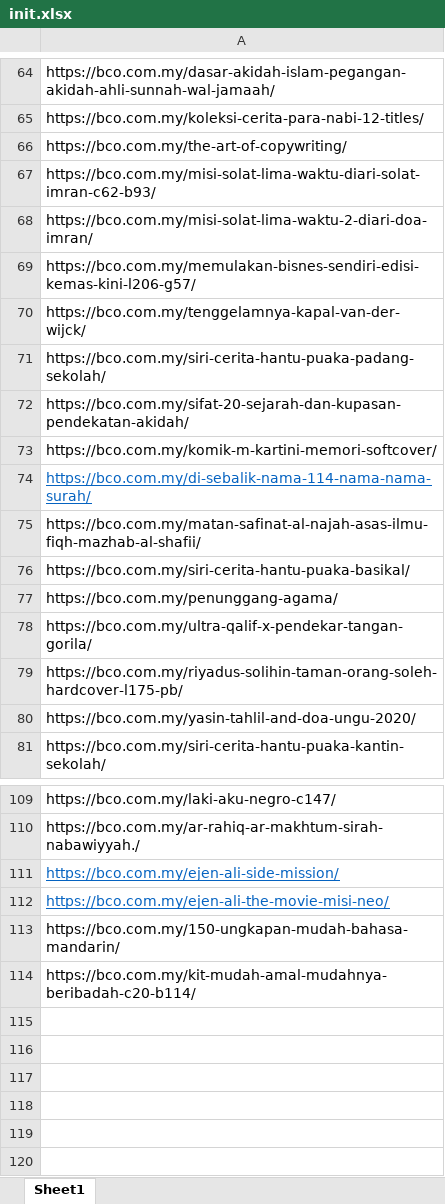
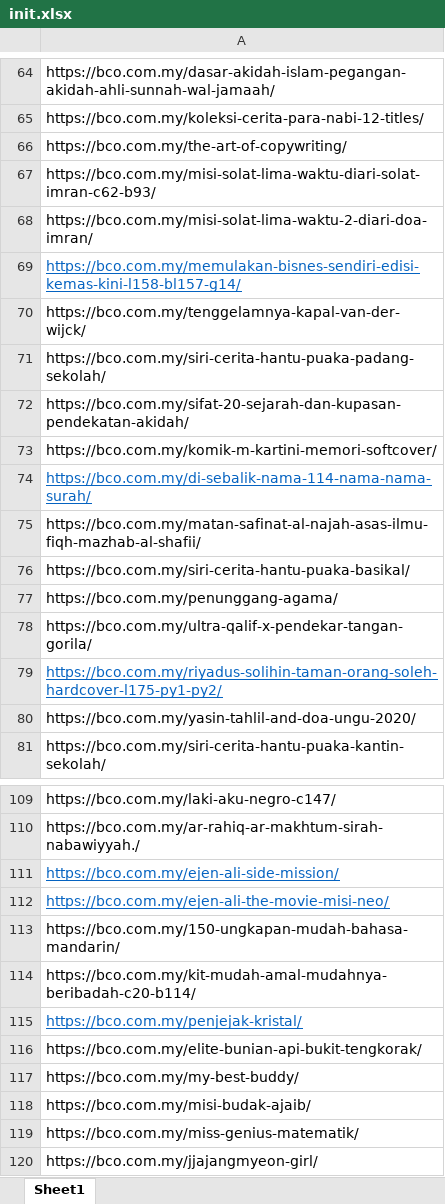
Before and after one commit to hilmisidek/bcoupdatecheck, an Excel workbook: init.xlsx, sheet Sheet1, drawn as a sheet; only a part is shown, gaps mark what is left out; values as stored, in another font and other column widths than the file's, no borders; the diff names each change by its address in the sheet, - before the commit and + after, or states it on an @@ line.

Commit message:
added url

```diff
--- a/init.xlsx (sheet Sheet1)
+++ b/init.xlsx (sheet Sheet1)
-A69: https://bco.com.my/memulakan-bisnes-sendiri-edisi-kemas-kini-l206-g57/
+A69: https://bco.com.my/memulakan-bisnes-sendiri-edisi-kemas-kini-l158-bl157-g14/
@@ A69 underline: off → on, text colour: black → #0563C1 @@
-A79: https://bco.com.my/riyadus-solihin-taman-orang-soleh-hardcover-l175-pb/
+A79: https://bco.com.my/riyadus-solihin-taman-orang-soleh-hardcover-l175-py1-py2/
@@ A79 underline: off → on, text colour: black → #0563C1 @@
+row 115: https://bco.com.my/penjejak-kristal/
+row 116: https://bco.com.my/elite-bunian-api-bukit-tengkorak/
+row 117: https://bco.com.my/my-best-buddy/
+row 118: https://bco.com.my/misi-budak-ajaib/
+row 119: https://bco.com.my/miss-genius-matematik/
+row 120: https://bco.com.my/jjajangmyeon-girl/
```
